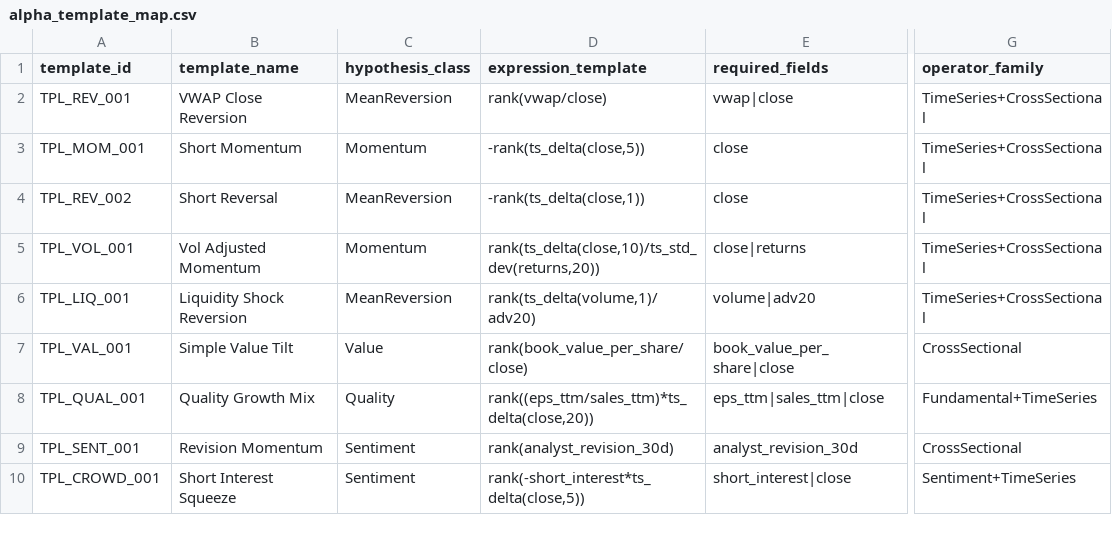
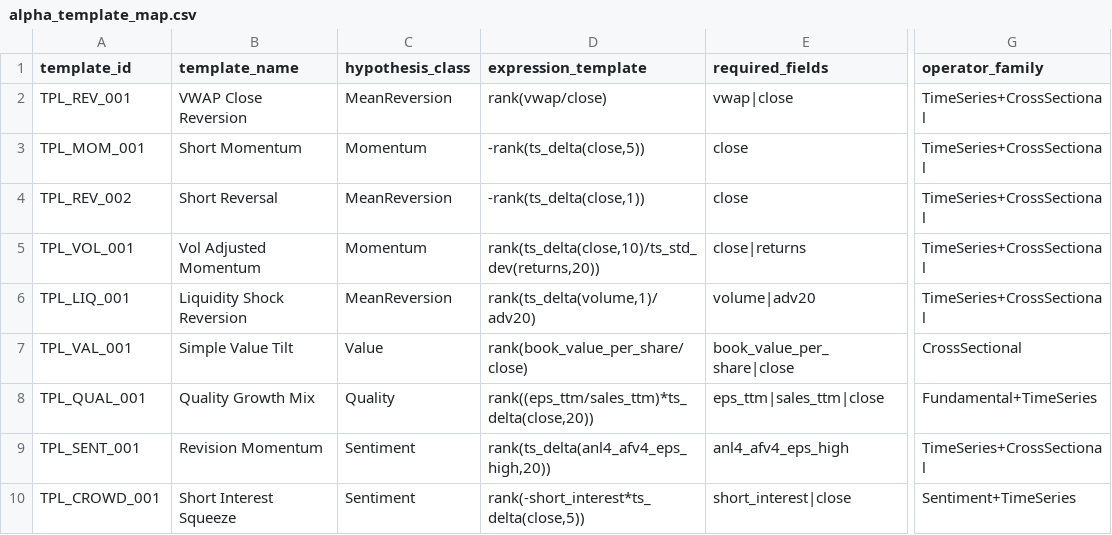
Before and after one commit to uddamvathanak/worldquant_alpha, a CSV file: knowledge/alpha_template_map.csv, drawn as a sheet; only a part is shown, gaps mark what is left out; the diff names each change by its address in the sheet, - before the commit and + after, or states it on an @@ line.

```diff
--- a/knowledge/alpha_template_map.csv
+++ b/knowledge/alpha_template_map.csv
-D9 (expression_template): rank(analyst_revision_30d)
+D9 (expression_template): rank(ts_delta(anl4_afv4_eps_high,20))
-E9 (required_fields): analyst_revision_30d
+E9 (required_fields): anl4_afv4_eps_high
-G9 (operator_family): CrossSectional
+G9 (operator_family): TimeSeries+CrossSectional
```
Also changed, not shown: knowledge/field_encyclopedia.csv, knowledge/settings_profiles.csv, 31 other files.
